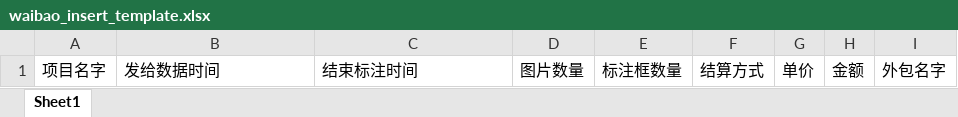
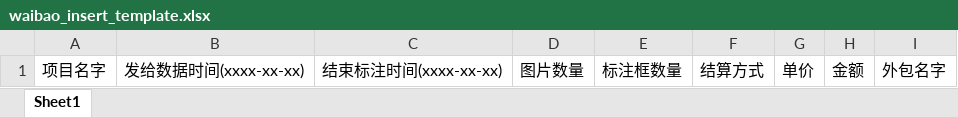
Before and after one commit to gwt805/myess, an Excel workbook: myess/static/files/waibao_insert_template.xlsx, sheet Sheet1, drawn as a sheet; values as stored, in another font and other column widths than the file's, no borders; the diff names each change by its address in the sheet, - before the commit and + after, or states it on an @@ line.

```diff
--- a/myess/static/files/waibao_insert_template.xlsx (sheet Sheet1)
+++ b/myess/static/files/waibao_insert_template.xlsx (sheet Sheet1)
-B1: 发给数据时间
+B1: 发给数据时间(xxxx-xx-xx)
-C1: 结束标注时间
+C1: 结束标注时间(xxxx-xx-xx)
```
Also changed, not shown: myess/static/files/gs_insert_template.xlsx, 5 other files.
